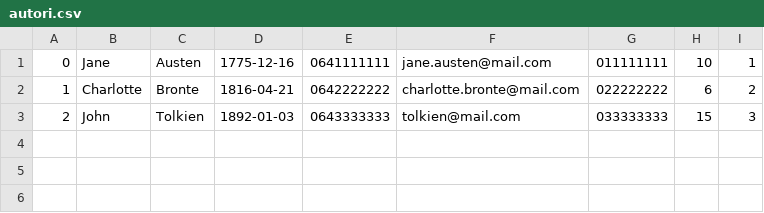
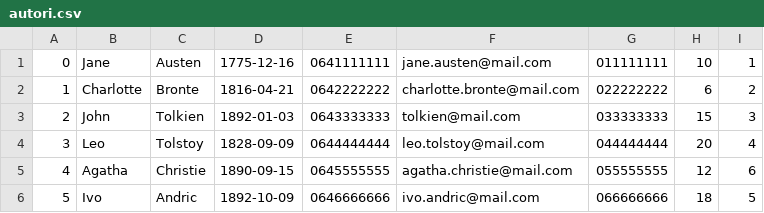
Before and after one commit to hlazic67/OISISI-Projekat, a CSV file: sajam_knjiga/Core/Data/autori.csv, drawn as a sheet; the diff names each change by its address in the sheet, - before the commit and + after, or states it on an @@ line.

```diff
--- a/sajam_knjiga/Core/Data/autori.csv
+++ b/sajam_knjiga/Core/Data/autori.csv
+row 4: 3 | Leo | Tolstoy | 1828-09-09 | 0644444444 | leo.tolstoy@mail.com | 044444444 | 20 | 4
+row 5: 4 | Agatha | Christie | 1890-09-15 | 0645555555 | agatha.christie@mail.com | 055555555 | 12 | 6
+row 6: 5 | Ivo | Andric | 1892-10-09 | 0646666666 | ivo.andric@mail.com | 066666666 | 18 | 5
```
Also changed, not shown: 6 other files.
